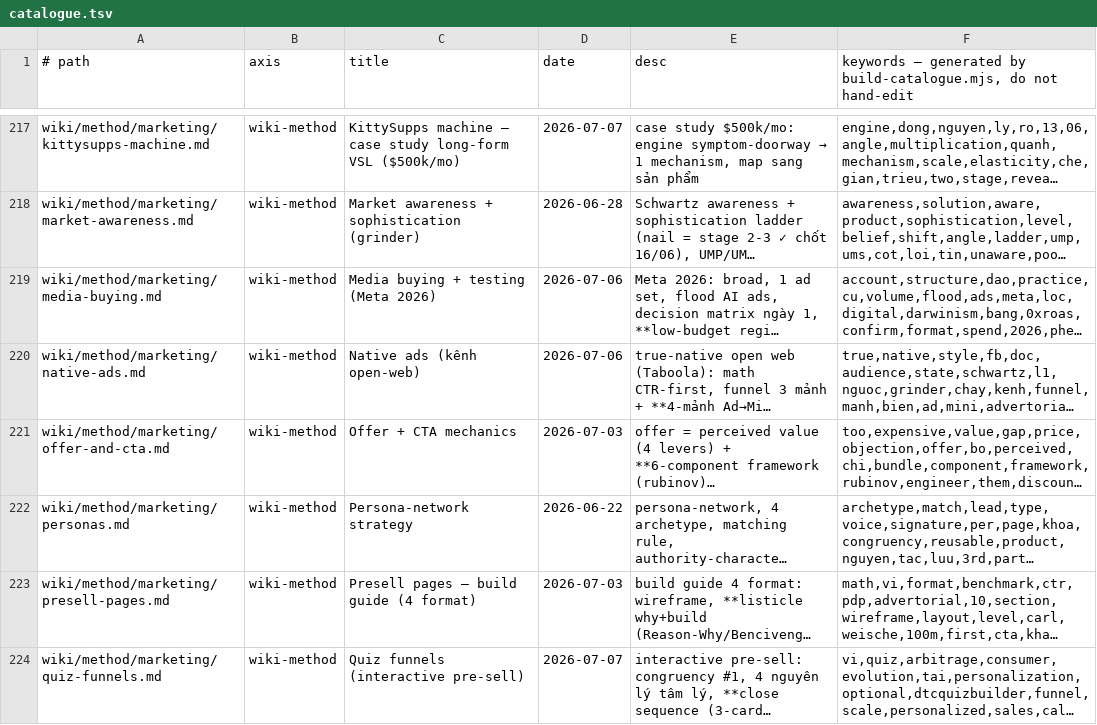
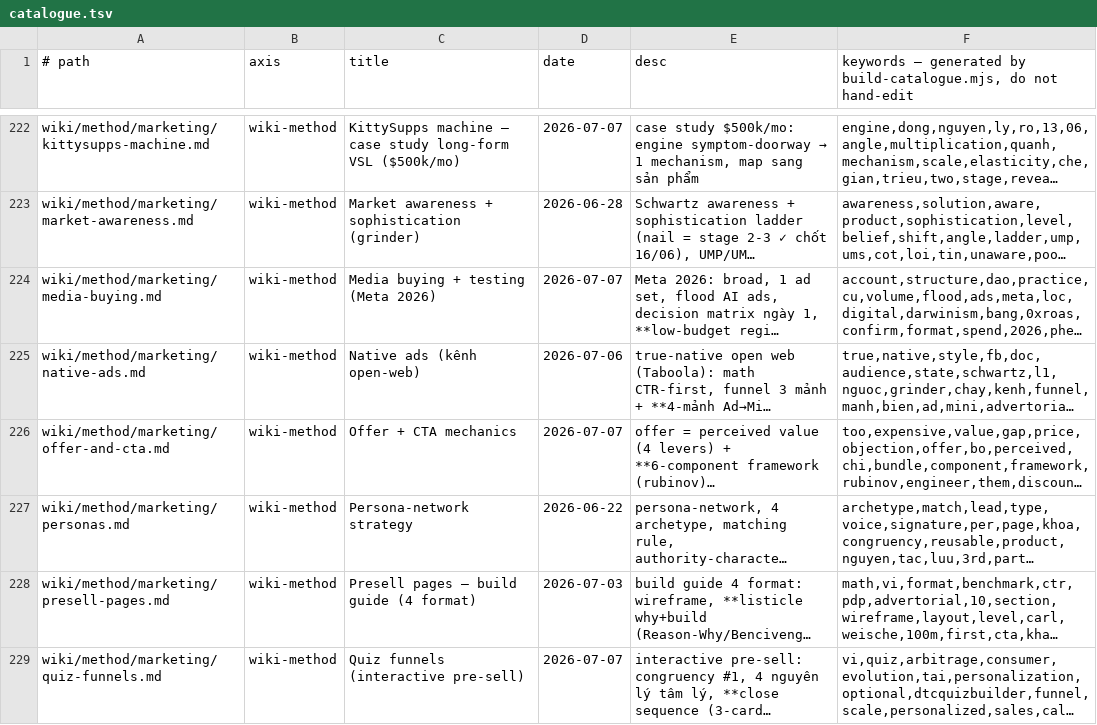
Before and after one commit to unicorn-monster/obsidian-huy, a TSV file: .brain/catalogue.tsv, drawn as a sheet; only a part is shown, gaps mark what is left out; long unchanged cells end in …; addresses are those after the commit; the diff covers the shown part only; the diff names each change by its address in the sheet, - before the commit and + after, or states it on an @@ line.

```diff
--- a/.brain/catalogue.tsv
+++ b/.brain/catalogue.tsv
-D224 (date): 2026-07-06
+D224 (date): 2026-07-07
-D226 (date): 2026-07-03
+D226 (date): 2026-07-07
```
Also changed, not shown: 5 added rows elsewhere in this file, .brain/topic-map.tsv, 9 other files.
